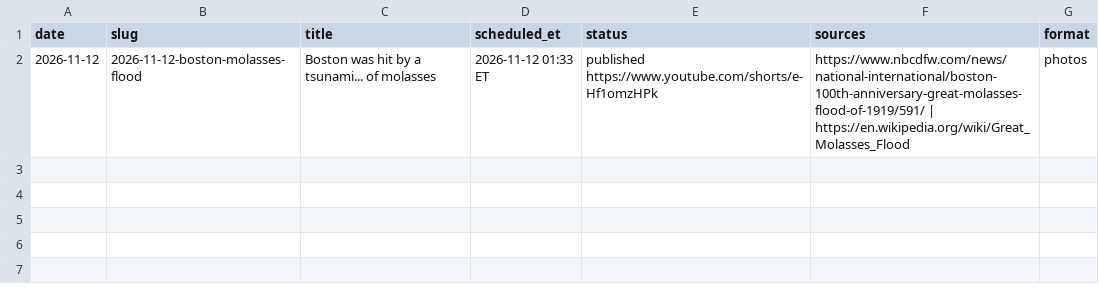
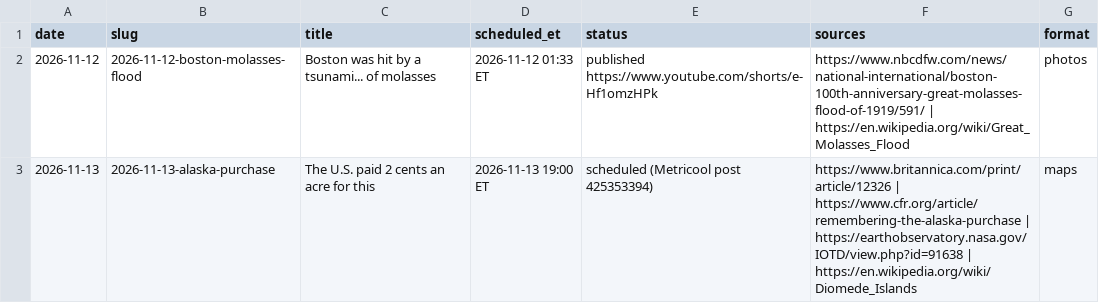
Before and after one commit to cohenjuaN9112/odd-history-daily, a CSV file: log.csv, drawn as a sheet; the diff names each change by its address in the sheet, - before the commit and + after, or states it on an @@ line.

Commit message:
Alaska scheduled; credits rule

```diff
--- a/log.csv
+++ b/log.csv
+row 3: 2026-11-13 | 2026-11-13-alaska-purchase | The U.S. paid 2 cents an acre for this | 2026-11-13 19:00 ET | scheduled (Metricool post 425353394) | https://www.britannica.com/print/article/12326 | https://www.cfr.org/article/remembering-the-alaska-purchase | https://earthobservatory.nasa.gov/IOTD/view.php?id=91638 | https://en.wikipedia.org/wiki/Diomede_Islands | maps
```
Also changed, not shown: 2 other files.
